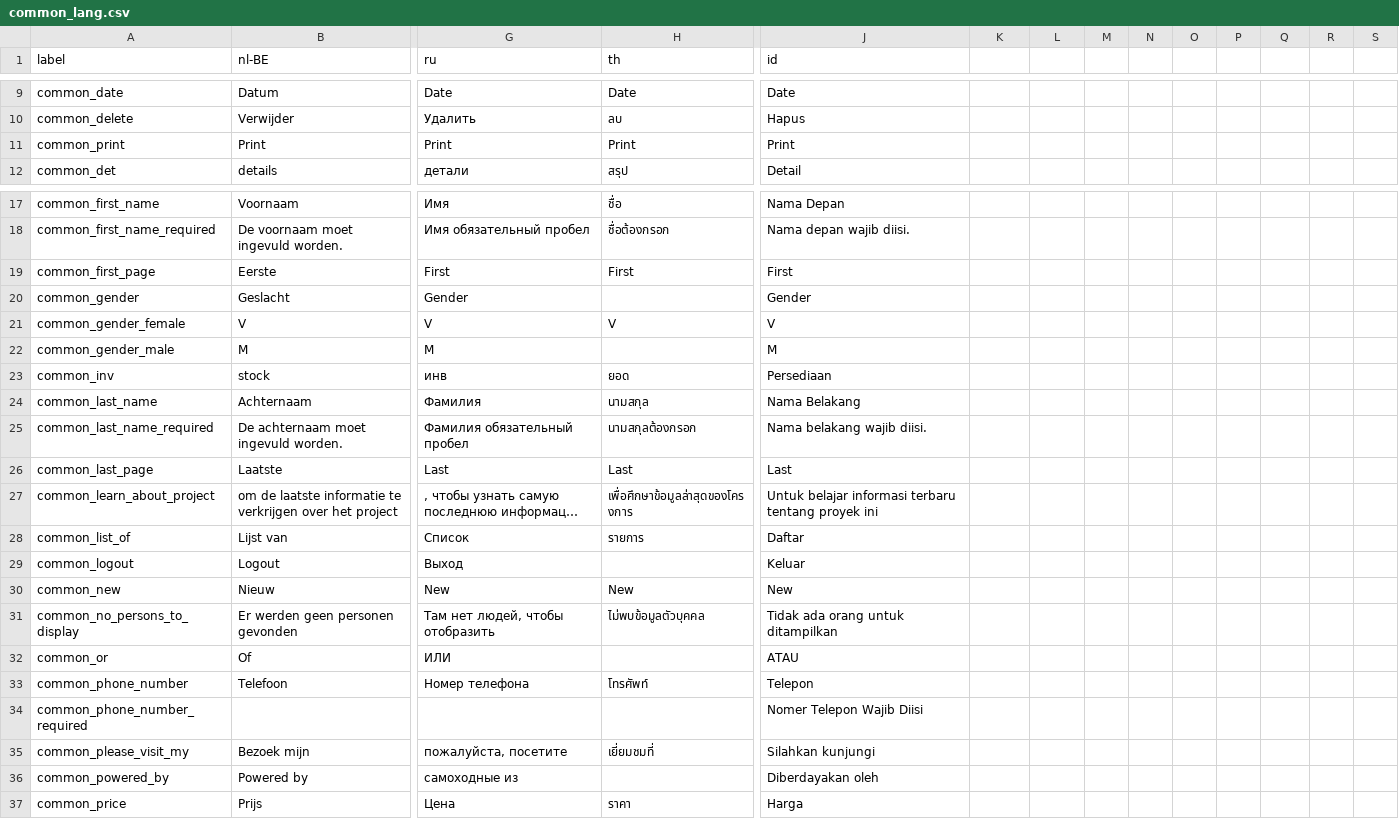
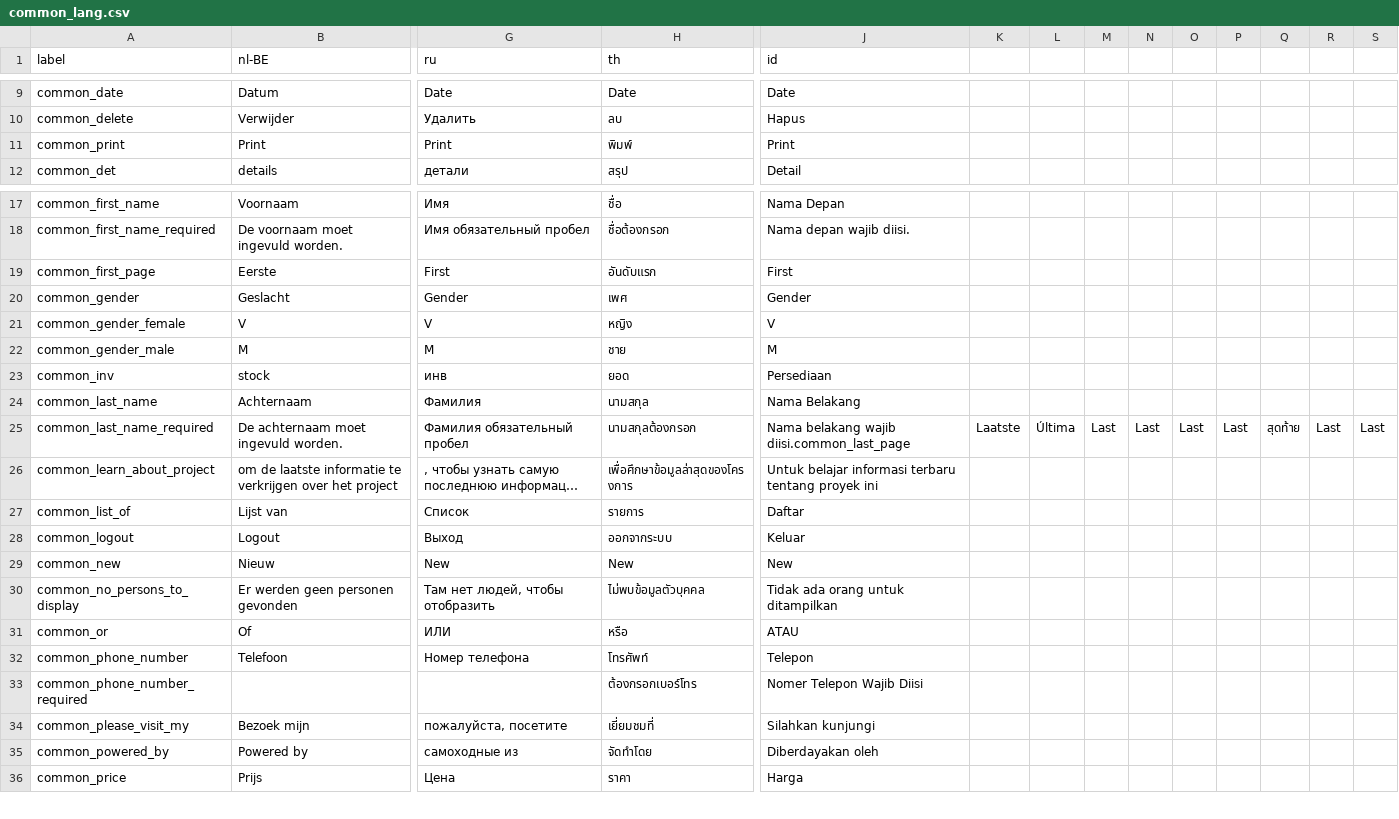
Before and after one commit to carfmccone/POS_O, a CSV file: translations/common_lang.csv, drawn as a sheet; only a part is shown, gaps mark what is left out; long unchanged cells end in …; removed rows and columns are numbered as before the commit, all else as after; rows hold the shown columns only; the diff covers the shown part only; the diff names each change by its address in the sheet, - before the commit and + after, or states it on an @@ line.

Commit message:
Update common_lang.csv
Fill thai blank topic.

```diff
--- a/translations/common_lang.csv
+++ b/translations/common_lang.csv
-H11 (th): Print
+H11 (th): พิมพ์
-H19 (th): First
+H19 (th): อันดับแรก
-H20 (th): (empty)
+H20 (th): เพศ
-H21 (th): V
+H21 (th): หญิง
-H22 (th): (empty)
+H22 (th): ชาย
-J25 (id): Nama belakang wajib diisi.
+J25 (id): Nama belakang wajib diisi.common_last_page
-K25: (empty)
+K25: Laatste
-L25: (empty)
+L25: Última
-M25: (empty)
+M25: Last
-N25: (empty)
+N25: Last
-O25: (empty)
+O25: Last
-P25: (empty)
+P25: Last
-Q25: (empty)
+Q25: สุดท้าย
-R25: (empty)
+R25: Last
-S25: (empty)
+S25: Last
-row 26: common_last_page | Laatste | Last | Last | Last
-H28 (th): (empty)
+H28 (th): ออกจากระบบ
-H31 (th): (empty)
+H31 (th): หรือ
-H33 (th): (empty)
+H33 (th): ต้องกรอกเบอร์โทร
-H35 (th): (empty)
+H35 (th): จัดทำโดย
```
Also changed, not shown: 4 edited cells elsewhere in this file.
